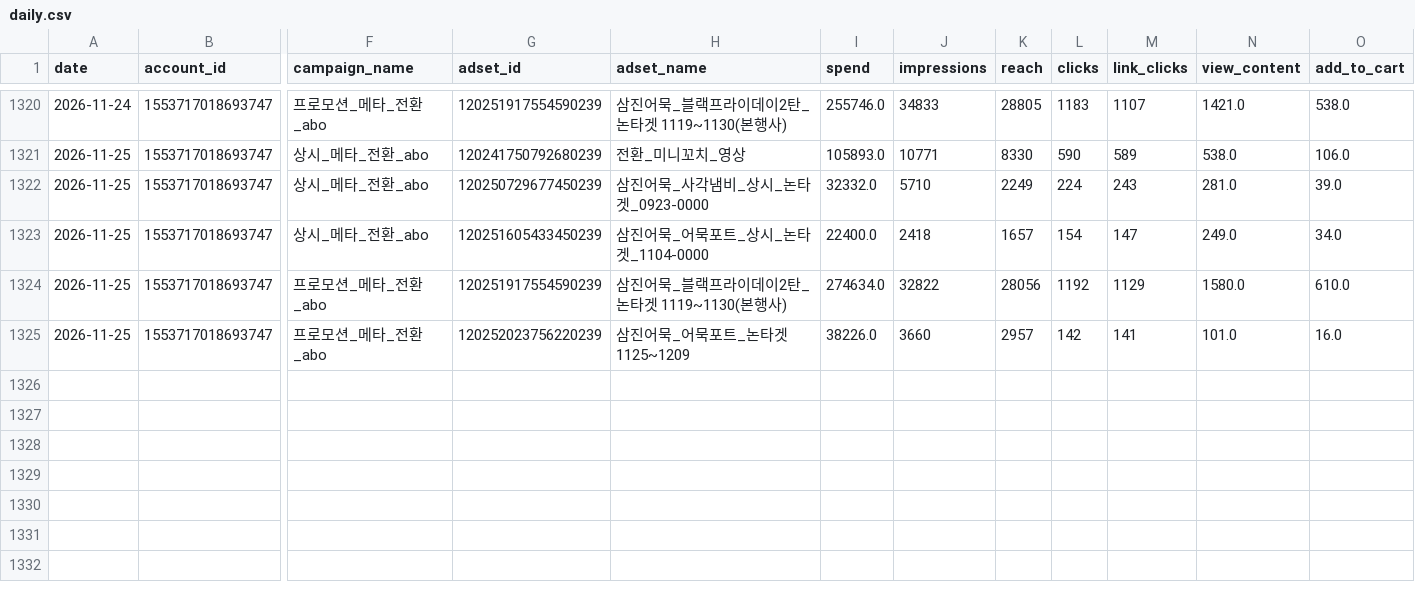
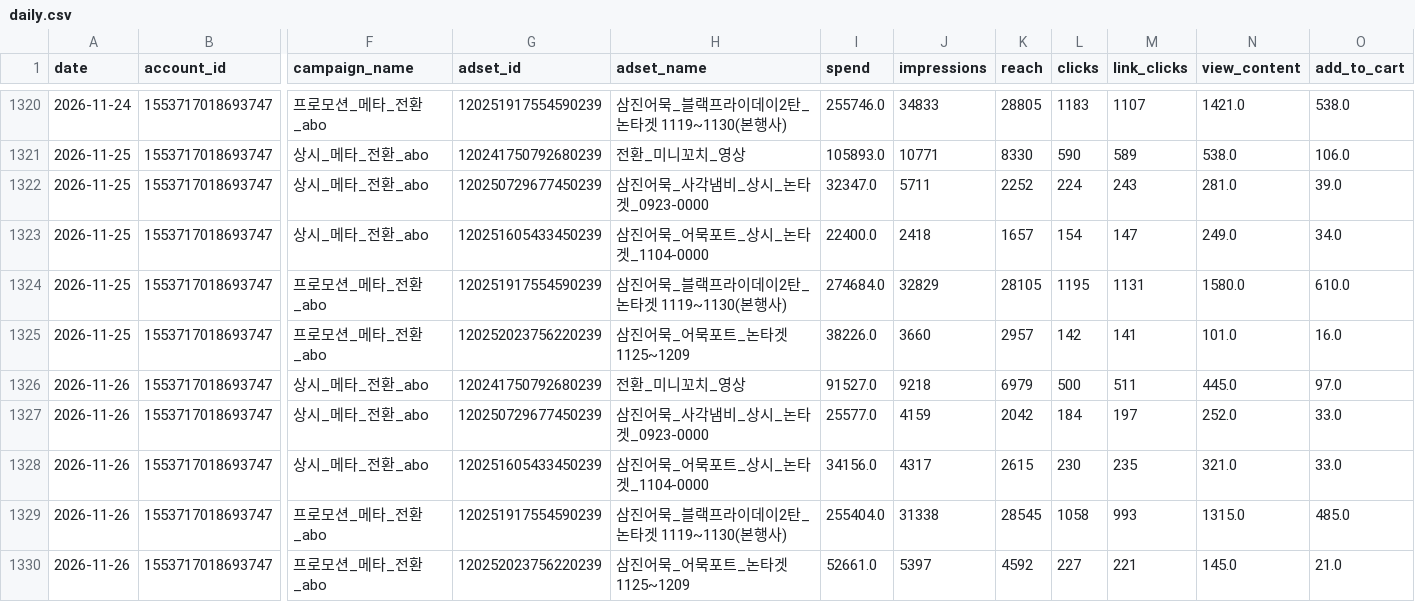
Before and after one commit to ahnhee7165/samkin_metareport, a CSV file: data/daily.csv, drawn as a sheet; only a part is shown, gaps mark what is left out; rows hold the shown columns only; the diff names each change by its address in the sheet, - before the commit and + after, or states it on an @@ line.

```diff
--- a/data/daily.csv
+++ b/data/daily.csv
-I1322 (spend): 32332.0
+I1322 (spend): 32347.0
-J1322 (impressions): 5710
+J1322 (impressions): 5711
-K1322 (reach): 2249
+K1322 (reach): 2252
-I1324 (spend): 274634.0
+I1324 (spend): 274684.0
-J1324 (impressions): 32822
+J1324 (impressions): 32829
-K1324 (reach): 28056
+K1324 (reach): 28105
-L1324 (clicks): 1192
+L1324 (clicks): 1195
-M1324 (link_clicks): 1129
+M1324 (link_clicks): 1131
+row 1326: 2026-11-26 | 1553717018693747 | 상시_메타_전환_abo | 120241750792680239 | 전환_미니꼬치_영상 | 91527.0 | 9218 | 6979 | 500 | 511 | 445.0 | 97.0
+row 1327: 2026-11-26 | 1553717018693747 | 상시_메타_전환_abo | 120250729677450239 | 삼진어묵_사각냄비_상시_논타겟_0923-0000 | 25577.0 | 4159 | 2042 | 184 | 197 | 252.0 | 33.0
+row 1328: 2026-11-26 | 1553717018693747 | 상시_메타_전환_abo | 120251605433450239 | 삼진어묵_어묵포트_상시_논타겟_1104-0000 | 34156.0 | 4317 | 2615 | 230 | 235 | 321.0 | 33.0
+row 1329: 2026-11-26 | 1553717018693747 | 프로모션_메타_전환_abo | 120251917554590239 | 삼진어묵_블랙프라이데이2탄_논타겟 1119~1130(본행사) | 255404.0 | 31338 | 28545 | 1058 | 993 | 1315.0 | 485.0
+row 1330: 2026-11-26 | 1553717018693747 | 프로모션_메타_전환_abo | 120252023756220239 | 삼진어묵_어묵포트_논타겟 1125~1209 | 52661.0 | 5397 | 4592 | 227 | 221 | 145.0 | 21.0
```
Also changed, not shown: 8 other files.
